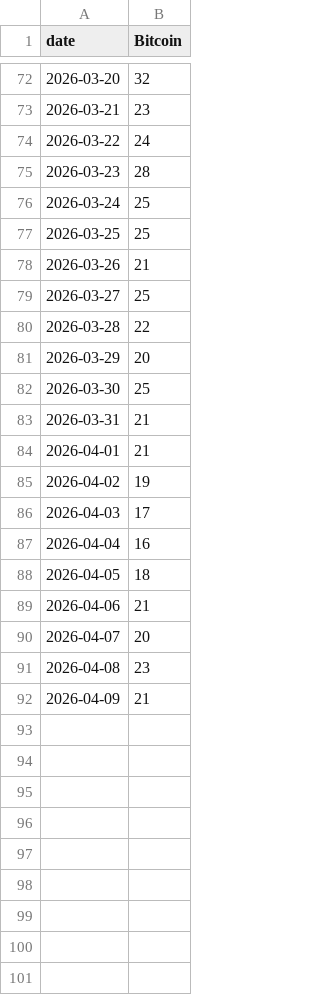
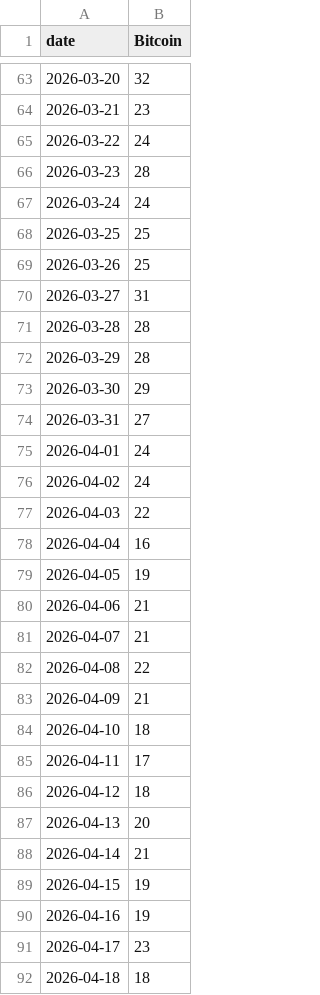
Before and after one commit to ken968/Market-Intelligence, a CSV file: data/alternative/google_trends_btc.csv, drawn as a sheet; only a part is shown, gaps mark what is left out; the diff covers the shown part only.

```diff
--- a/data/alternative/google_trends_btc.csv
+++ b/data/alternative/google_trends_btc.csv
@@ -75,18 +66,27 @@ date,Bitcoin
 2026-03-23,28
-2026-03-24,25
+2026-03-24,24
 2026-03-25,25
-2026-03-26,21
-2026-03-27,25
-2026-03-28,22
-2026-03-29,20
-2026-03-30,25
-2026-03-31,21
-2026-04-01,21
-2026-04-02,19
-2026-04-03,17
+2026-03-26,25
+2026-03-27,31
+2026-03-28,28
+2026-03-29,28
+2026-03-30,29
+2026-03-31,27
+2026-04-01,24
+2026-04-02,24
+2026-04-03,22
 2026-04-04,16
-2026-04-05,18
+2026-04-05,19
 2026-04-06,21
-2026-04-07,20
-2026-04-08,23
+2026-04-07,21
+2026-04-08,22
 2026-04-09,21
+2026-04-10,18
+2026-04-11,17
+2026-04-12,18
+2026-04-13,20
+2026-04-14,21
+2026-04-15,19
+2026-04-16,19
+2026-04-17,23
+2026-04-18,18
```
Also changed, not shown: 9 removed rows and 34 edited cells elsewhere in this file, data/alternative/fed_watch_history.csv, data/alternative/google_trends_gold.csv, 7 other files.
